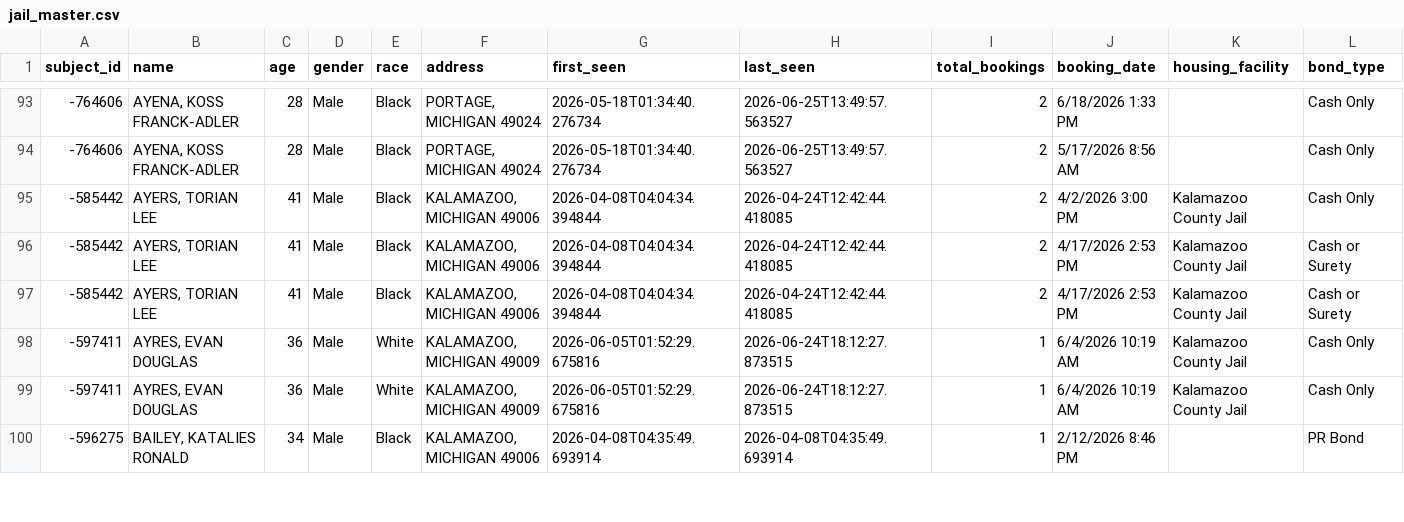
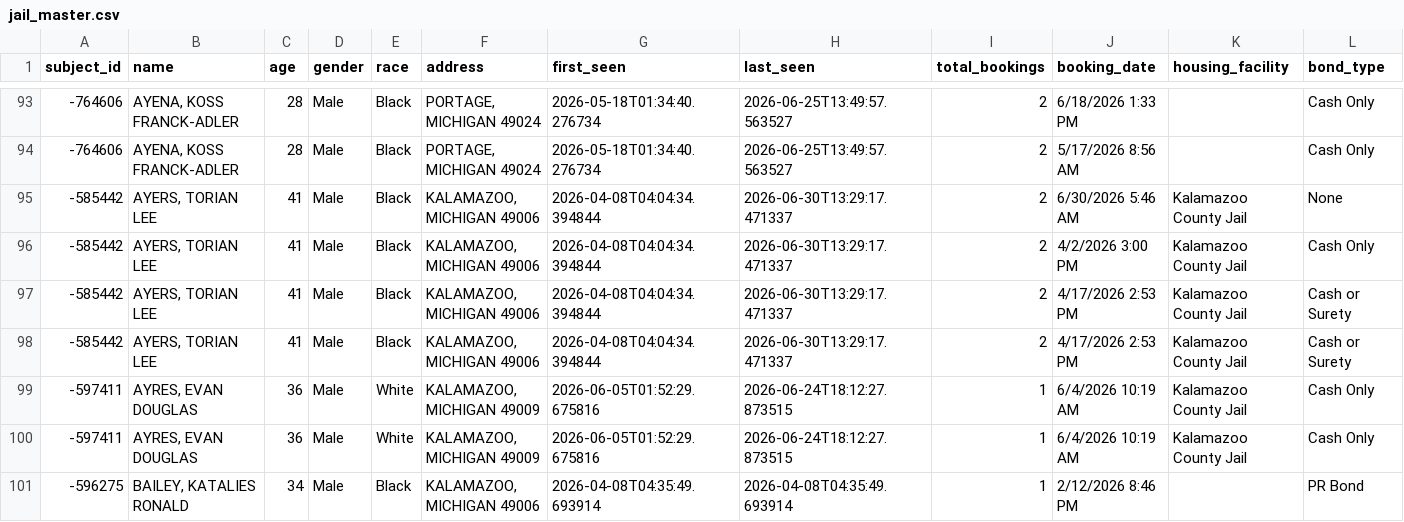
Before and after one commit to kalebwolfgang/kalamazoo-jail-scraper, a CSV file: jail_master.csv, drawn as a sheet; only a part is shown, gaps mark what is left out; addresses are those after the commit; rows hold the shown columns only; the diff covers the shown part only; the diff names each change by its address in the sheet, - before the commit and + after, or states it on an @@ line.

```diff
--- a/jail_master.csv
+++ b/jail_master.csv
+row 95: -585442 | AYERS, TORIAN LEE | 41 | Male | Black | KALAMAZOO, MICHIGAN 49006 | 2026-04-08T04:04:34.394844 | 2026-06-30T13:29:17.471337 | 2 | 6/30/2026 5:46 AM | Kalamazoo County Jail | None
-H96:H98 (last_seen): 2026-04-24T12:42:44.418085
+H96:H98 (last_seen): 2026-06-30T13:29:17.471337
```
Also changed, not shown: 156 edited cells elsewhere in this file, 1 other file.
